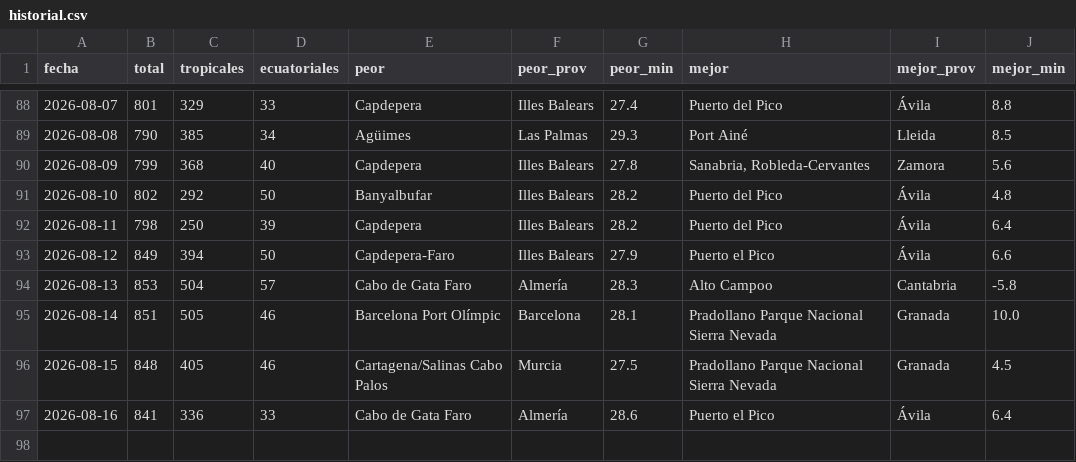
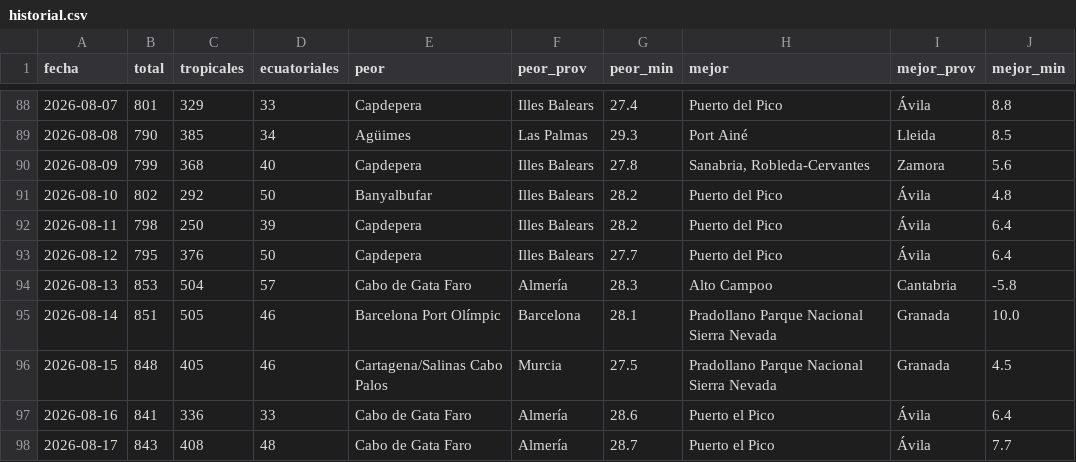
Before and after one commit to prestigyo/refugio-climatico, a CSV file: docs/parte/historial.csv, drawn as a sheet; only a part is shown, gaps mark what is left out.

```diff
--- a/docs/parte/historial.csv
+++ b/docs/parte/historial.csv
@@ -92,3 +92,3 @@ fecha,total,tropicales,ecuatoriales,peor,peor_prov,peor_min,mejor,mejor_prov,mej
 2026-08-11,798,250,39,Capdepera,Illes Balears,28.2,Puerto del Pico,Ávila,6.4
-2026-08-12,849,394,50,Capdepera-Faro,Illes Balears,27.9,Puerto el Pico,Ávila,6.6
+2026-08-12,795,376,50,Capdepera,Illes Balears,27.7,Puerto del Pico,Ávila,6.4
 2026-08-13,853,504,57,Cabo de Gata Faro,Almería,28.3,Alto Campoo,Cantabria,-5.8
@@ -97 +97,2 @@ fecha,total,tropicales,ecuatoriales,peor,peor_prov,peor_min,mejor,mejor_prov,mej
 2026-08-16,841,336,33,Cabo de Gata Faro,Almería,28.6,Puerto el Pico,Ávila,6.4
+2026-08-17,843,408,48,Cabo de Gata Faro,Almería,28.7,Puerto el Pico,Ávila,7.7
```
Also changed, not shown: 4 other files.
